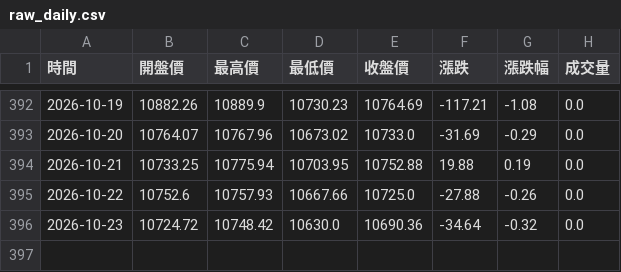
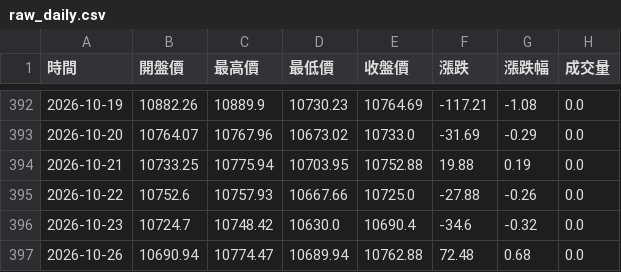
Before and after one commit to hawk82508-cloud/asia-europe-indices, a CSV file: data/FTSE/raw_daily.csv, drawn as a sheet; only a part is shown, gaps mark what is left out.

```diff
--- a/data/FTSE/raw_daily.csv
+++ b/data/FTSE/raw_daily.csv
@@ -395,2 +395,3 @@
 2026-10-22,10752.6,10757.93,10667.66,10725.0,-27.88,-0.26,0.0
-2026-10-23,10724.72,10748.42,10630.0,10690.36,-34.64,-0.32,0.0
+2026-10-23,10724.7,10748.42,10630.0,10690.4,-34.6,-0.32,0.0
+2026-10-26,10690.94,10774.47,10689.94,10762.88,72.48,0.68,0.0
```
Also changed, not shown: data/FTSE/raw_weekly.csv, data/GDAXI/raw_daily.csv, 14 other files.
